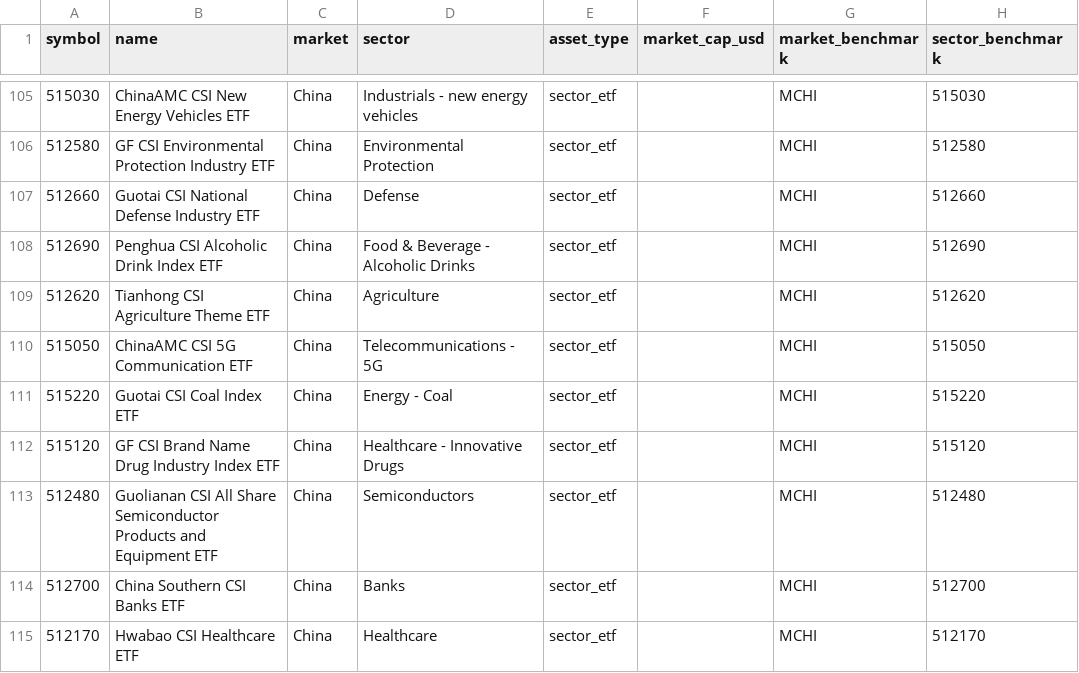
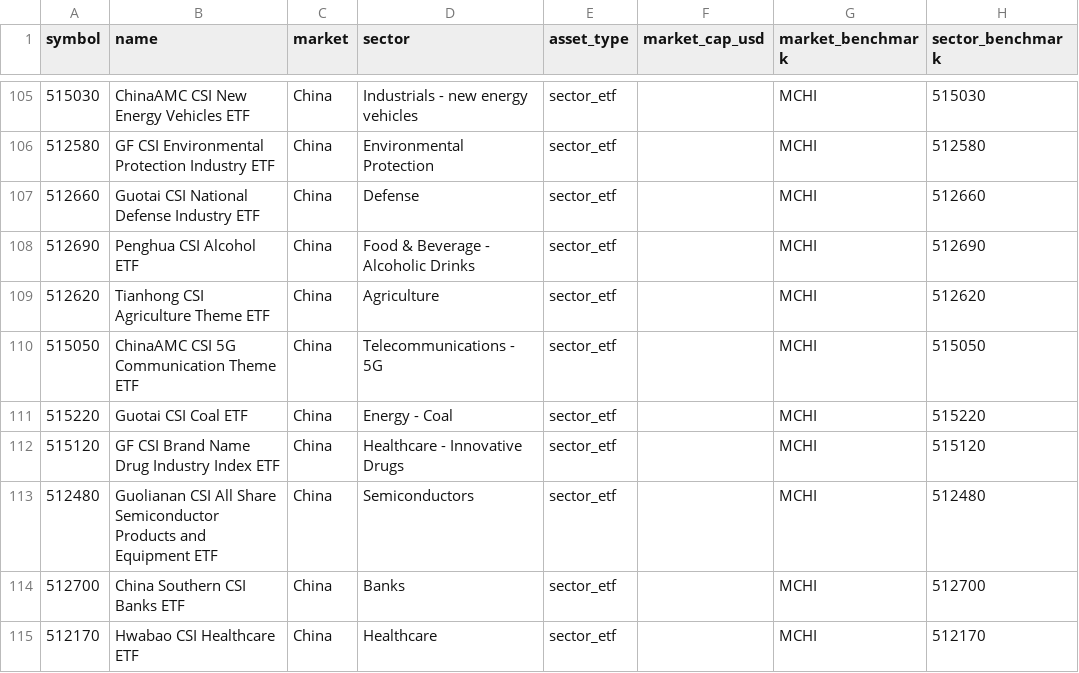
Before and after one commit to wonbosong-arch/global-stage-radar, a CSV file: data/monitoring_universe.csv, drawn as a sheet; only a part is shown, gaps mark what is left out; the diff names each change by its address in the sheet, - before the commit and + after, or states it on an @@ line.

Commit message:
fix(data): align 512690 515050 and 515220 ETF names with SSE primary sources

```diff
--- a/data/monitoring_universe.csv
+++ b/data/monitoring_universe.csv
-B108 (name): Penghua CSI Alcoholic Drink Index ETF
+B108 (name): Penghua CSI Alcohol ETF
-B110 (name): ChinaAMC CSI 5G Communication ETF
+B110 (name): ChinaAMC CSI 5G Communication Theme ETF
-B111 (name): Guotai CSI Coal Index ETF
+B111 (name): Guotai CSI Coal ETF
```
